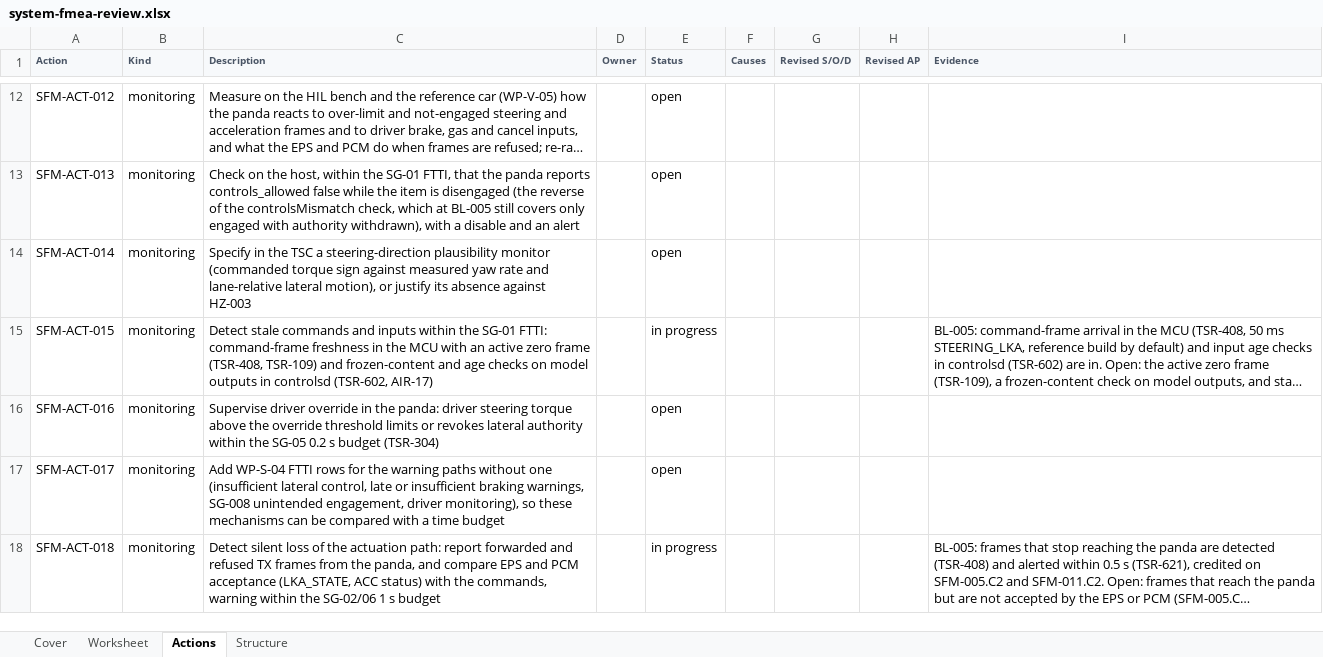
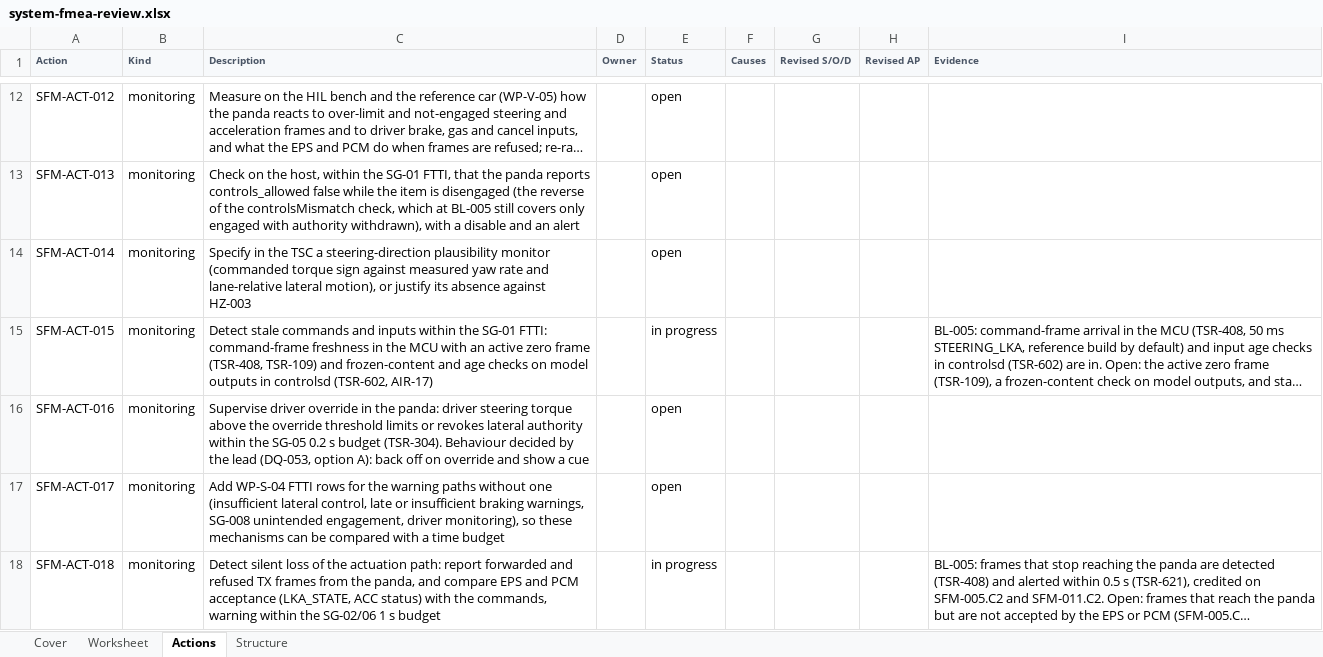
Before and after one commit to jherrodthomas/LionDriver, an Excel workbook: assurance/08-analyses/fmea/exports/review/system-fmea-review.xlsx, sheet Actions, drawn as a sheet; only a part is shown, gaps mark what is left out; long unchanged cells end in …; values as stored, in another font and other column widths than the file's, no borders; the diff covers the shown part only; the diff names each change by its address in the sheet, - before the commit and + after, or states it on an @@ line.

```diff
--- a/assurance/08-analyses/fmea/exports/review/system-fmea-review.xlsx (sheet Actions)
+++ b/assurance/08-analyses/fmea/exports/review/system-fmea-review.xlsx (sheet Actions)
-C16 (Description): …s budget (TSR-304)
+C16 (Description): …s budget (TSR-304). Behaviour decided by the lead (DQ-053, option A): back off on override and show a cue
```
Also changed, not shown: 1 added row and 1 edited cell elsewhere in this sheet, sheet Worksheet, sheet Cover, 12 other files.
